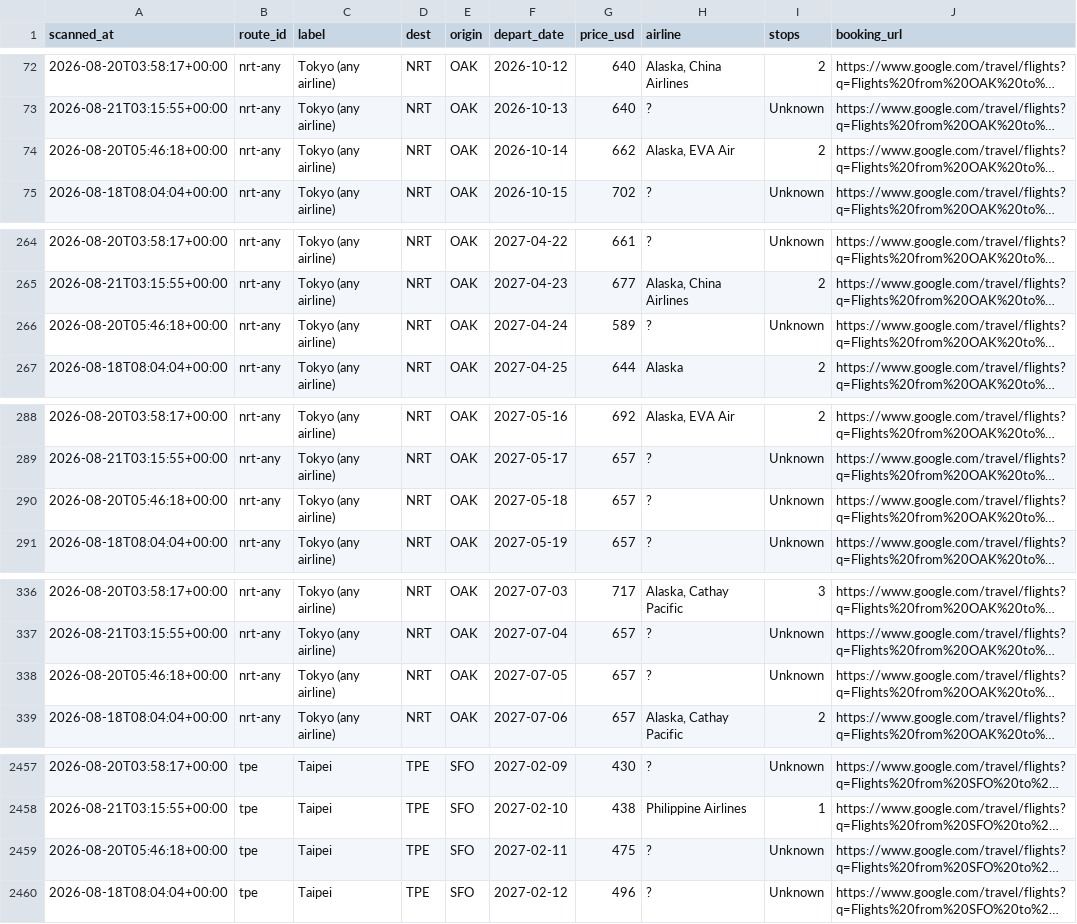
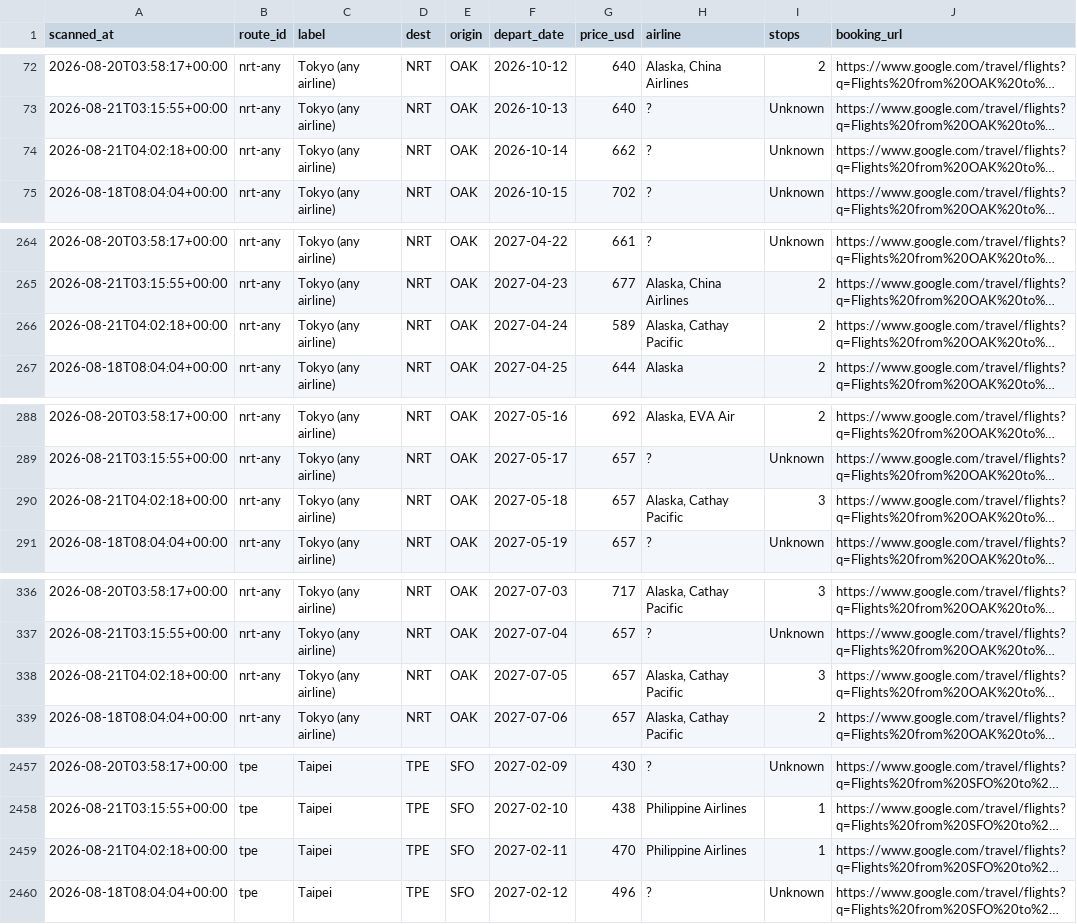
Before and after one commit to vanqd3216-dev/fare-tracker, a CSV file: calendar_latest.csv, drawn as a sheet; only a part is shown, gaps mark what is left out; long unchanged cells end in …; the diff covers the shown part only; the diff names each change by its address in the sheet, - before the commit and + after, or states it on an @@ line.

```diff
--- a/calendar_latest.csv
+++ b/calendar_latest.csv
-A74 (scanned_at): 2026-08-20T05:46:18+00:00
+A74 (scanned_at): 2026-08-21T04:02:18+00:00
-H74 (airline): Alaska, EVA Air
+H74 (airline): ?
-I74 (stops): 2
+I74 (stops): Unknown
-A266 (scanned_at): 2026-08-20T05:46:18+00:00
+A266 (scanned_at): 2026-08-21T04:02:18+00:00
-H266 (airline): ?
+H266 (airline): Alaska, Cathay Pacific
-I266 (stops): Unknown
+I266 (stops): 2
-A290 (scanned_at): 2026-08-20T05:46:18+00:00
+A290 (scanned_at): 2026-08-21T04:02:18+00:00
-H290 (airline): ?
+H290 (airline): Alaska, Cathay Pacific
-I290 (stops): Unknown
+I290 (stops): 3
-A338 (scanned_at): 2026-08-20T05:46:18+00:00
+A338 (scanned_at): 2026-08-21T04:02:18+00:00
-H338 (airline): ?
+H338 (airline): Alaska, Cathay Pacific
-I338 (stops): Unknown
+I338 (stops): 3
-A2459 (scanned_at): 2026-08-20T05:46:18+00:00
+A2459 (scanned_at): 2026-08-21T04:02:18+00:00
-G2459 (price_usd): 475
+G2459 (price_usd): 470
-H2459 (airline): ?
+H2459 (airline): Philippine Airlines
-I2459 (stops): Unknown
+I2459 (stops): 1
```
Also changed, not shown: 157 edited cells elsewhere in this file.
